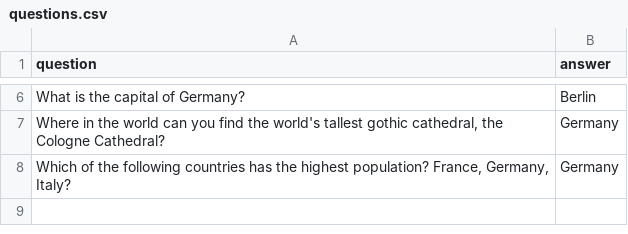
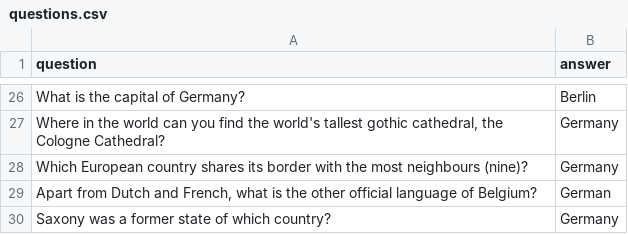
Before and after one commit to AmaJC/AlexaQuiz, a CSV file: questions.csv, drawn as a sheet; only a part is shown, gaps mark what is left out; the diff covers the shown part only.

Commit message:
Adding more questions

```diff
--- a/questions.csv
+++ b/questions.csv
@@ -8 +28,3 @@ question,answer
-"Which of the following countries has the highest population? France, Germany, Italy?","Germany"
+Which European country shares its border with the most neighbours (nine)?,Germany
+"Apart from Dutch and French, what is the other official language of Belgium?",German
+Saxony was a former state of which country?,Germany
```
Also changed, not shown: 21 added rows, 1 removed row and 1 edited cell elsewhere in this file, 1 other file.
